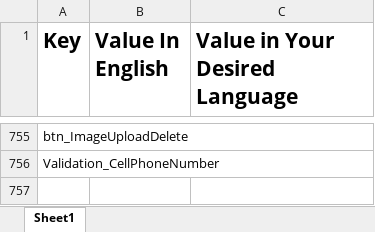
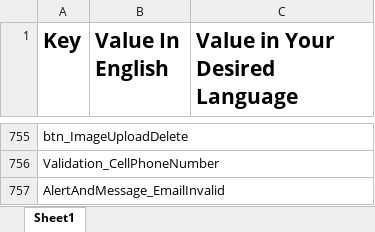
Before and after one commit to araditc/Arad.Portal, an Excel workbook: Arad.Portal.UI.Shop/wwwroot/Dictionaries/DictionaryTemplate.xlsx, sheet Sheet1, drawn as a sheet; only a part is shown, gaps mark what is left out; values as stored, in another font and other column widths than the file's, no borders; the diff names each change by its address in the sheet, - before the commit and + after, or states it on an @@ line.

```diff
--- a/Arad.Portal.UI.Shop/wwwroot/Dictionaries/DictionaryTemplate.xlsx (sheet Sheet1)
+++ b/Arad.Portal.UI.Shop/wwwroot/Dictionaries/DictionaryTemplate.xlsx (sheet Sheet1)
+row 757: AlertAndMessage_EmailInvalid
```
Also changed, not shown: 13 other files.
